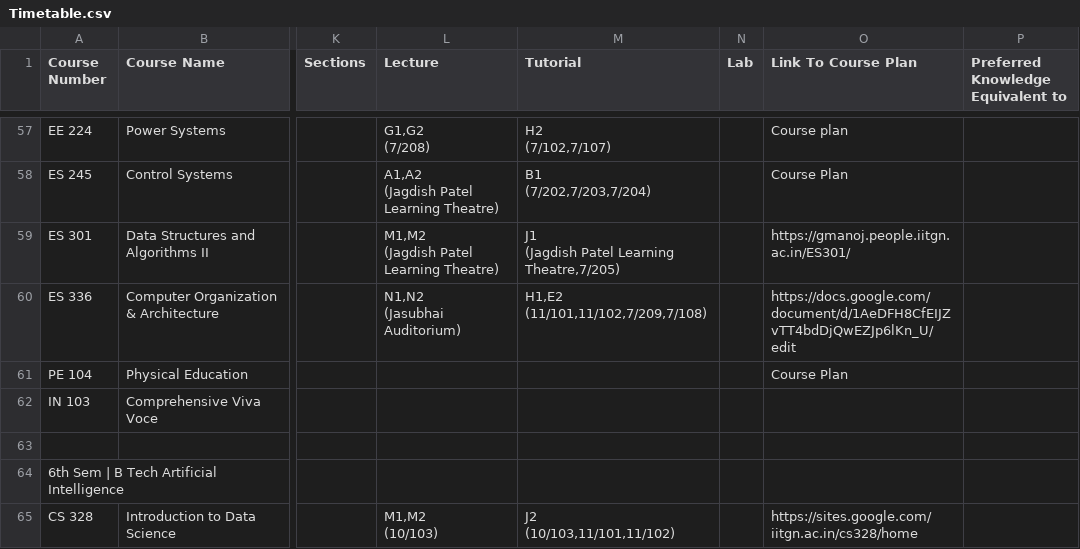
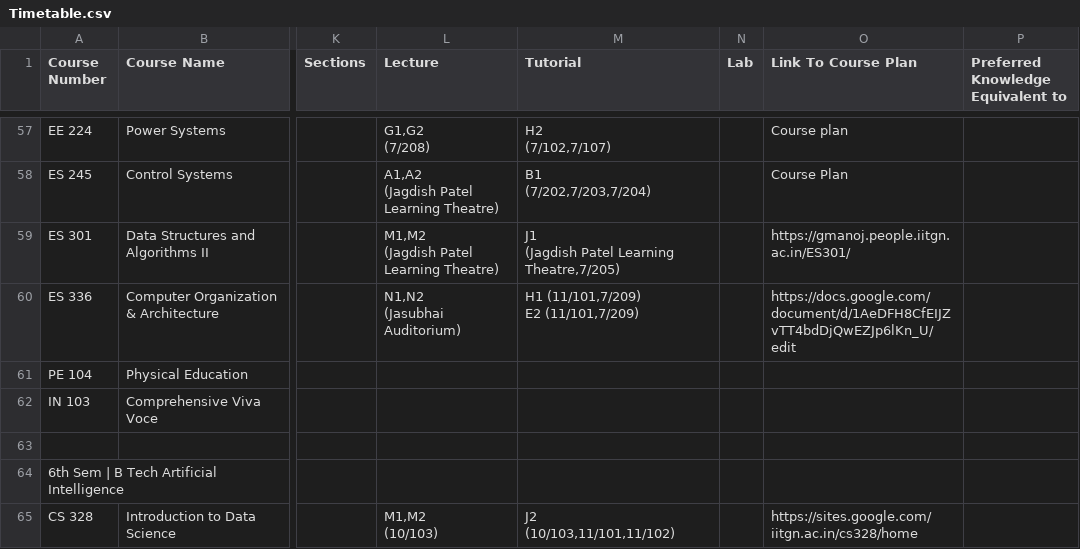
Before and after one commit to Naveen-Pal/timetable, a CSV file: Timetable.csv, drawn as a sheet; only a part is shown, gaps mark what is left out; ↵ is a line break in a cell; the diff covers the shown part only; the diff names each change by its address in the sheet, - before the commit and + after, or states it on an @@ line.

```diff
--- a/Timetable.csv
+++ b/Timetable.csv
-M60 (Tutorial): H1,E2 ↵ (11/101,11/102,7/209,7/108)
+M60 (Tutorial): H1 (11/101,7/209) ↵ E2 (11/101,7/209)
-O61 (Link To Course Plan): Course Plan
+O61 (Link To Course Plan): (empty)
```
Also changed, not shown: 30 edited cells elsewhere in this file, Updated_Processed_Timetable.csv.
